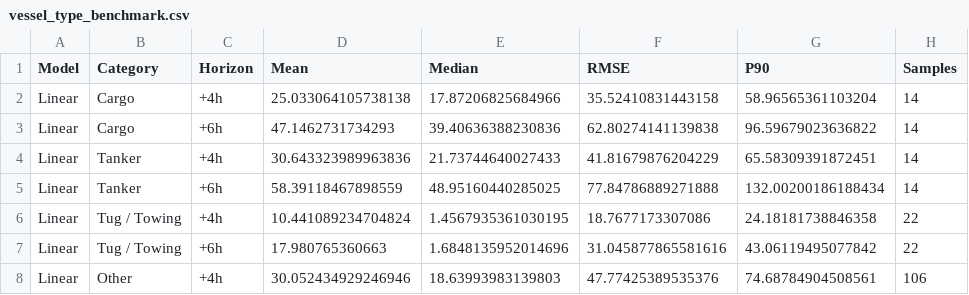
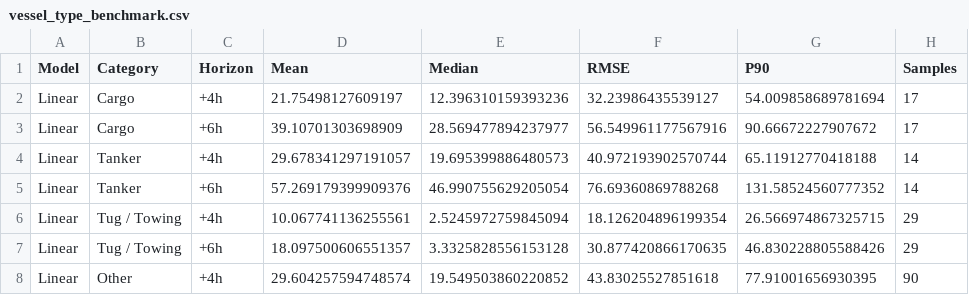
Before and after one commit to Praneeth4227/Blurgs.ai_Assignment_ED23B032, a CSV file: results/metrics/vessel_type_benchmark.csv, drawn as a sheet; only a part is shown; the diff covers the shown part only.

```diff
--- a/results/metrics/vessel_type_benchmark.csv
+++ b/results/metrics/vessel_type_benchmark.csv
@@ -1,8 +1,8 @@
 Model,Category,Horizon,Mean,Median,RMSE,P90,Samples
-Linear,Cargo,+4h,25.033064105738138,17.87206825684966,35.52410831443158,58.96565361103204,14
-Linear,Cargo,+6h,47.1462731734293,39.40636388230836,62.80274141139838,96.59679023636822,14
-Linear,Tanker,+4h,30.643323989963836,21.73744640027433,41.81679876204229,65.58309391872451,14
-Linear,Tanker,+6h,58.39118467898559,48.95160440285025,77.84786889271888,132.00200186188434,14
-Linear,Tug / Towing,+4h,10.441089234704824,1.4567935361030195,18.7677173307086,24.18181738846358,22
-Linear,Tug / Towing,+6h,17.980765360663,1.6848135952014696,31.045877865581616,43.06119495077842,22
-Linear,Other,+4h,30.052434929246946,18.63993983139803,47.77425389535376,74.68784904508561,106
+Linear,Cargo,+4h,21.75498127609197,12.396310159393236,32.23986435539127,54.009858689781694,17
+Linear,Cargo,+6h,39.10701303698909,28.569477894237977,56.549961177567916,90.66672227907672,17
+Linear,Tanker,+4h,29.678341297191057,19.695399886480573,40.972193902570744,65.11912770418188,14
+Linear,Tanker,+6h,57.269179399909376,46.990755629205054,76.69360869788268,131.58524560777352,14
+Linear,Tug / Towing,+4h,10.067741136255561,2.5245972759845094,18.126204896199354,26.566974867325715,29
+Linear,Tug / Towing,+6h,18.097500606551357,3.3325828556153128,30.877420866170635,46.830228805588426,29
+Linear,Other,+4h,29.604257594748574,19.549503860220852,43.83025527851618,77.91001656930395,90
```
Also changed, not shown: 119 edited cells elsewhere in this file, results/metrics/overall_benchmark.csv, results/predictions/test_predictions.csv, 11 other files.
